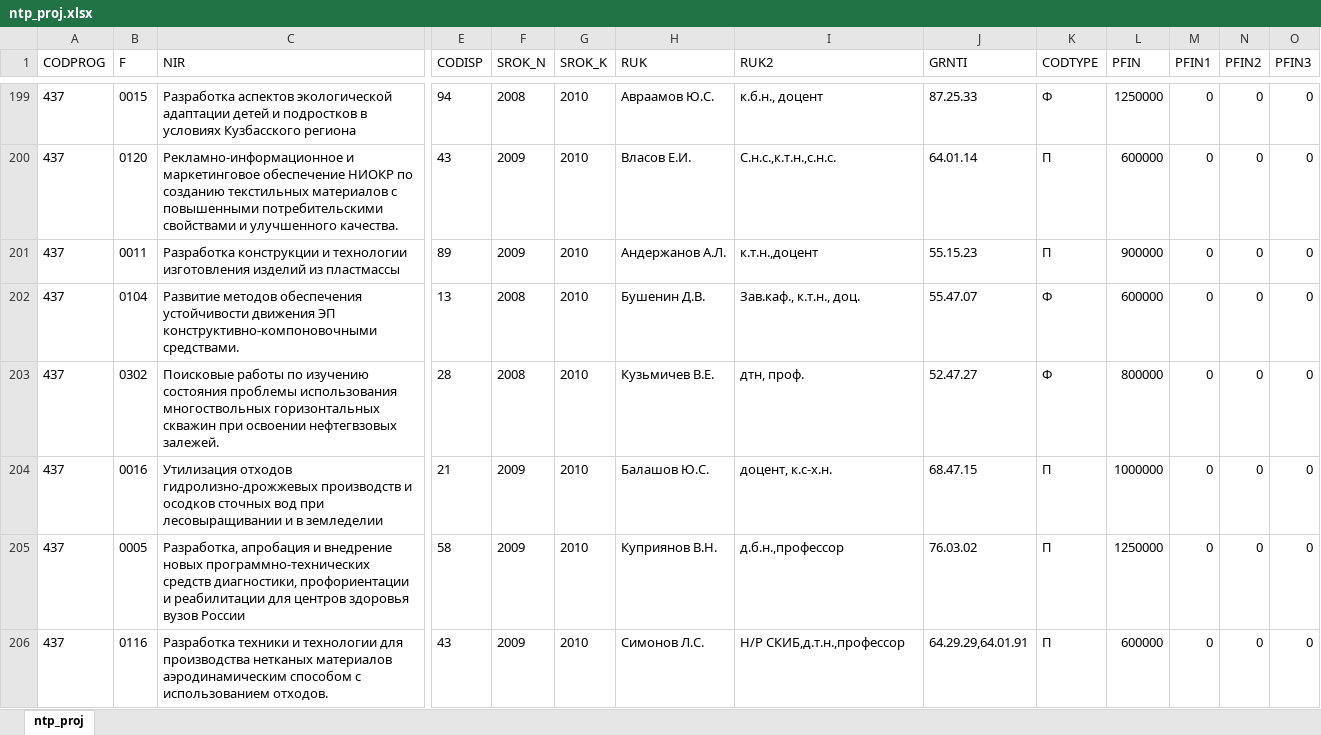
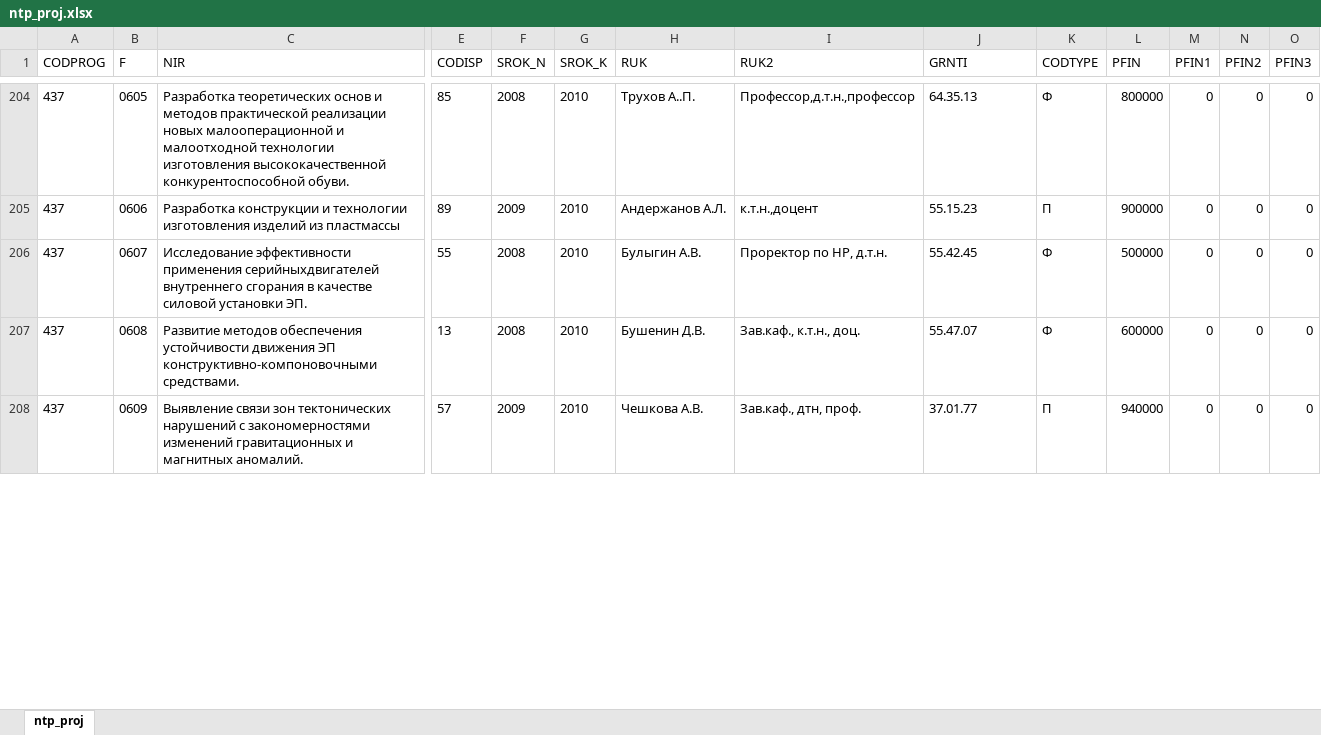
Before and after one commit to mipatov/subd, an Excel workbook: таблицы/ntp_proj.xlsx, sheet ntp_proj, drawn as a sheet; only a part is shown, gaps mark what is left out; values as stored, in another font and other column widths than the file's, no borders; addresses are those after the commit; rows hold the shown columns only; the diff covers the shown part only; the diff names each change by its address in the sheet, - before the commit and + after, or states it on an @@ line.

Commit message:
отсортированная таблица
отсортировали по codeprog и f

```diff
--- a/таблицы/ntp_proj.xlsx (sheet ntp_proj)
+++ b/таблицы/ntp_proj.xlsx (sheet ntp_proj)
-B204 (F): 0015
+B204 (F): 0605
-C204 (NIR): Разработка аспектов экологической адаптации детей и подростков в условиях Кузбасского региона
+C204 (NIR): Разработка теоретических основ и методов практической реализации новых малооперационной и малоотходной технологии изготовления высококачественной конкурентоспособной обуви.
-E204 (CODISP): 94
+E204 (CODISP): 85
-H204 (RUK): Авраамов Ю.С.
+H204 (RUK): Трухов А..П.
-I204 (RUK2): к.б.н., доцент
+I204 (RUK2): Профессор,д.т.н.,профессор
-J204 (GRNTI): 87.25.33
+J204 (GRNTI): 64.35.13
-L204 (PFIN): 1250000
+L204 (PFIN): 800000
@@ row 200 moved to row 191: 437 @@
-B205 (F): 0011
+B205 (F): 0606
+row 206: 437 | 0607 | Исследование эффективности применения серийныхдвигателей внутреннего сгорания в качестве силовой установки ЭП. | 55 | 2008 | 2010 | Булыгин А.В. | Проректор по НР, д.т.н. | 55.42.45 | Ф | 500000 | 0 | 0 | 0
-B207 (F): 0104
+B207 (F): 0608
@@ row 203 moved to row 198: 437 @@
@@ row 204 moved to row 178: 437 @@
-B208 (F): 0005
+B208 (F): 0609
-C208 (NIR): Разработка, апробация и внедрение новых программно-технических средств диагностики, профориентации и реабилитации для центров здоровья вузов России
+C208 (NIR): Выявление связи зон тектонических нарушений с закономерностями изменений гравитационных и магнитных аномалий.
-E208 (CODISP): 58
+E208 (CODISP): 57
-H208 (RUK): Куприянов В.Н.
+H208 (RUK): Чешкова А.В.
-I208 (RUK2): д.б.н.,профессор
+I208 (RUK2): Зав.каф., дтн, проф.
-J208 (GRNTI): 76.03.02
+J208 (GRNTI): 37.01.77
-L208 (PFIN): 1250000
+L208 (PFIN): 940000
@@ row 206 moved to row 189: 437 @@
```
Also changed, not shown: 31 added rows, 32 removed rows, 156 moved rows and 111 edited cells elsewhere in this sheet.
